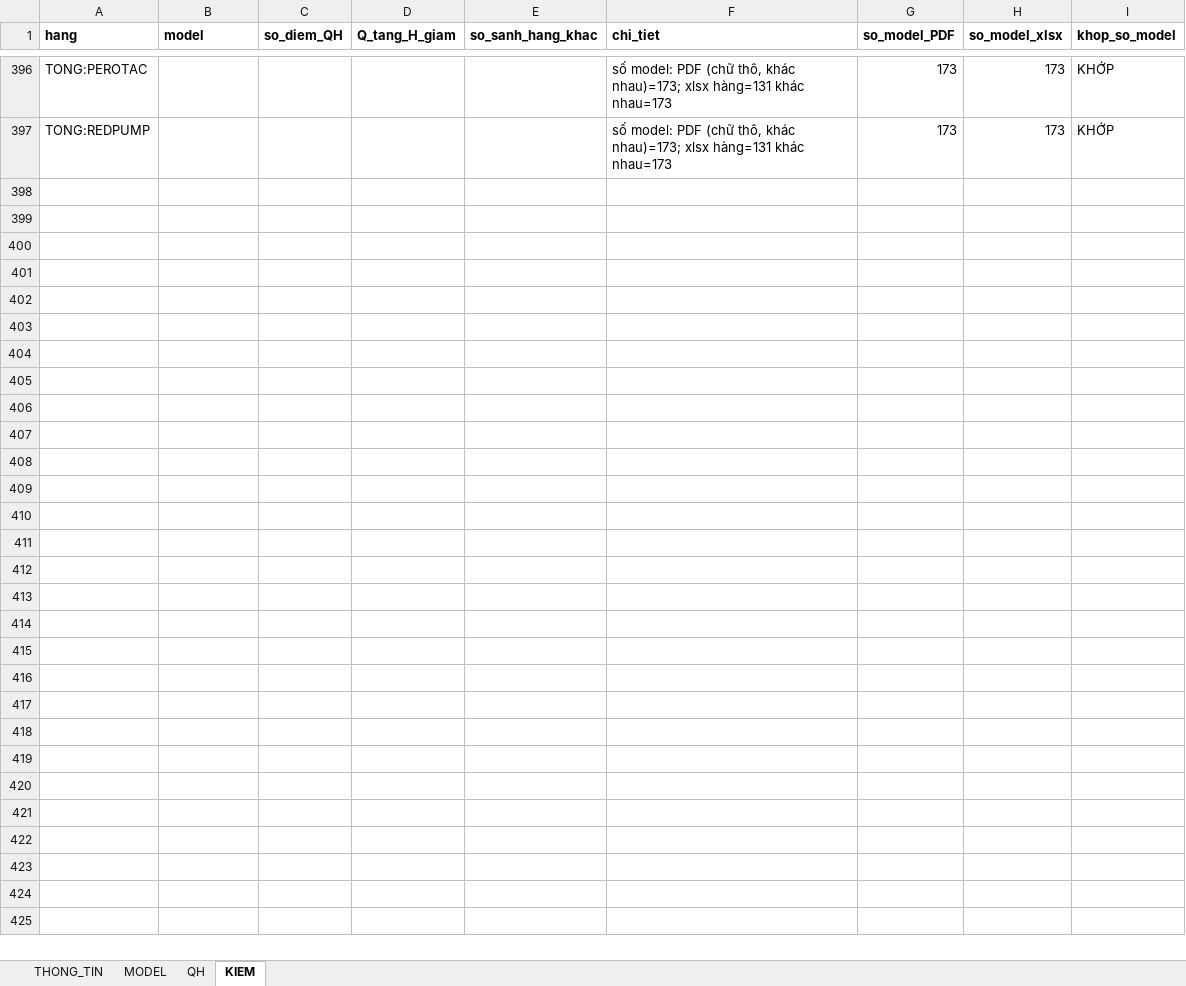
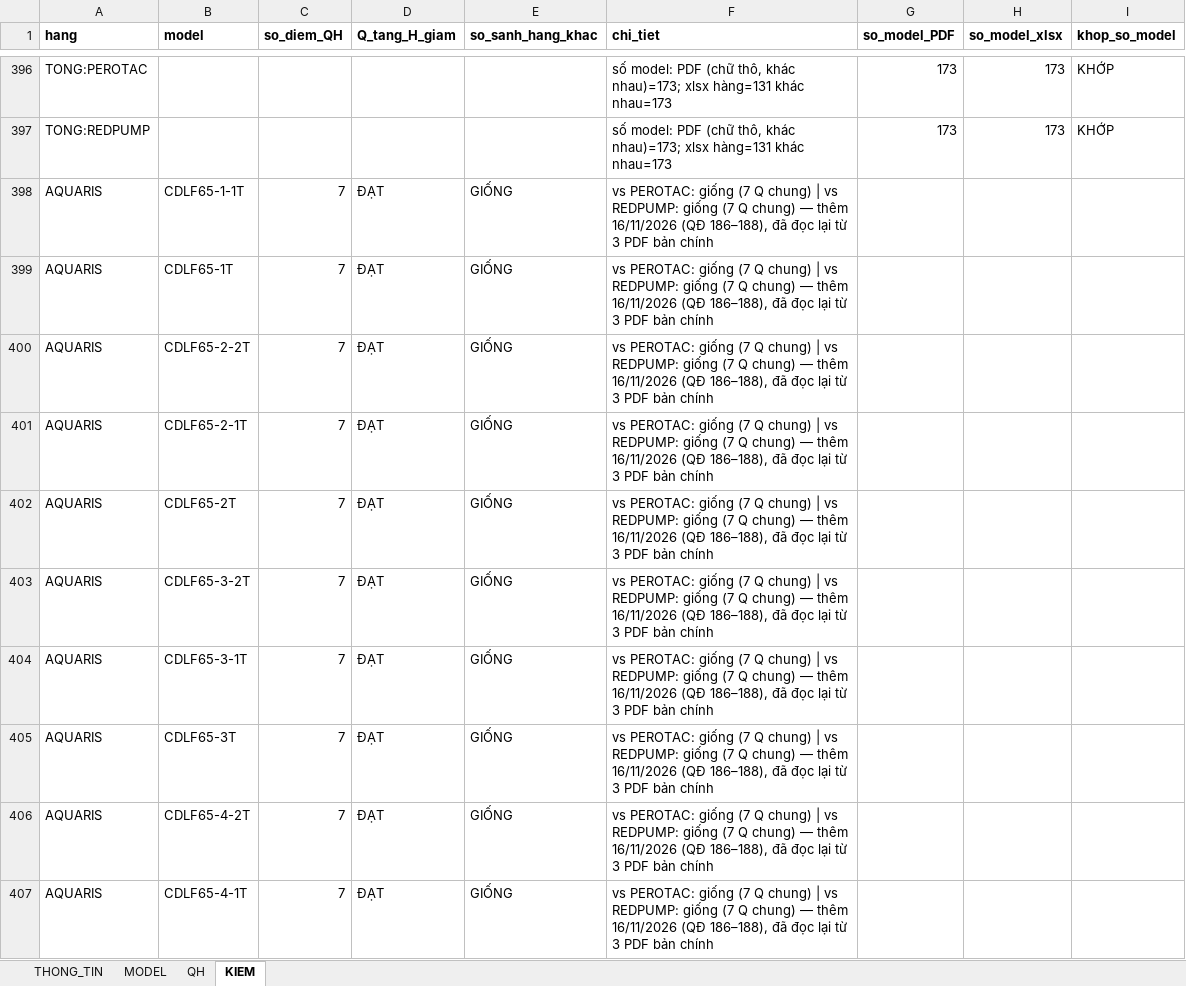
Before and after one commit to trungvip01951-lgtm/sua-catalogue, an Excel workbook: kho/DU_LIEU/CDLF.xlsx, sheet KIEM, drawn as a sheet; only a part is shown, gaps mark what is left out; values as stored, in another font and other column widths than the file's, no borders; the diff covers the shown part only; the diff names each change by its address in the sheet, - before the commit and + after, or states it on an @@ line.

```diff
--- a/kho/DU_LIEU/CDLF.xlsx (sheet KIEM)
+++ b/kho/DU_LIEU/CDLF.xlsx (sheet KIEM)
+row 398: AQUARIS | CDLF65-1-1T | 7 | ĐẠT | GIỐNG | vs PEROTAC: giống (7 Q chung) | vs REDPUMP: giống (7 Q chung) — thêm 16/11/2026 (QĐ 186–188), đã đọc lại từ 3 PDF bản chính
+row 399: AQUARIS | CDLF65-1T | 7 | ĐẠT | GIỐNG | vs PEROTAC: giống (7 Q chung) | vs REDPUMP: giống (7 Q chung) — thêm 16/11/2026 (QĐ 186–188), đã đọc lại từ 3 PDF bản chính
+row 400: AQUARIS | CDLF65-2-2T | 7 | ĐẠT | GIỐNG | vs PEROTAC: giống (7 Q chung) | vs REDPUMP: giống (7 Q chung) — thêm 16/11/2026 (QĐ 186–188), đã đọc lại từ 3 PDF bản chính
+row 401: AQUARIS | CDLF65-2-1T | 7 | ĐẠT | GIỐNG | vs PEROTAC: giống (7 Q chung) | vs REDPUMP: giống (7 Q chung) — thêm 16/11/2026 (QĐ 186–188), đã đọc lại từ 3 PDF bản chính
+row 402: AQUARIS | CDLF65-2T | 7 | ĐẠT | GIỐNG | vs PEROTAC: giống (7 Q chung) | vs REDPUMP: giống (7 Q chung) — thêm 16/11/2026 (QĐ 186–188), đã đọc lại từ 3 PDF bản chính
+row 403: AQUARIS | CDLF65-3-2T | 7 | ĐẠT | GIỐNG | vs PEROTAC: giống (7 Q chung) | vs REDPUMP: giống (7 Q chung) — thêm 16/11/2026 (QĐ 186–188), đã đọc lại từ 3 PDF bản chính
+row 404: AQUARIS | CDLF65-3-1T | 7 | ĐẠT | GIỐNG | vs PEROTAC: giống (7 Q chung) | vs REDPUMP: giống (7 Q chung) — thêm 16/11/2026 (QĐ 186–188), đã đọc lại từ 3 PDF bản chính
+row 405: AQUARIS | CDLF65-3T | 7 | ĐẠT | GIỐNG | vs PEROTAC: giống (7 Q chung) | vs REDPUMP: giống (7 Q chung) — thêm 16/11/2026 (QĐ 186–188), đã đọc lại từ 3 PDF bản chính
+row 406: AQUARIS | CDLF65-4-2T | 7 | ĐẠT | GIỐNG | vs PEROTAC: giống (7 Q chung) | vs REDPUMP: giống (7 Q chung) — thêm 16/11/2026 (QĐ 186–188), đã đọc lại từ 3 PDF bản chính
+row 407: AQUARIS | CDLF65-4-1T | 7 | ĐẠT | GIỐNG | vs PEROTAC: giống (7 Q chung) | vs REDPUMP: giống (7 Q chung) — thêm 16/11/2026 (QĐ 186–188), đã đọc lại từ 3 PDF bản chính
```
Also changed, not shown: 251 added rows elsewhere in this sheet.
